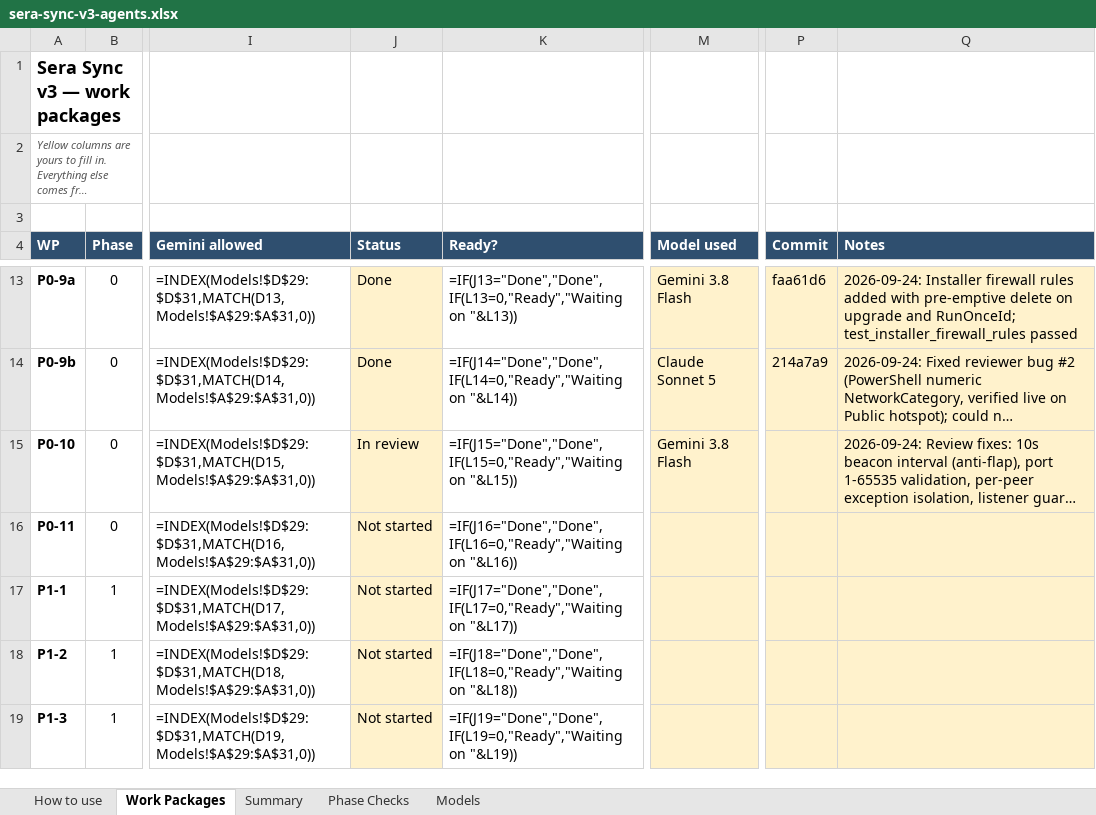
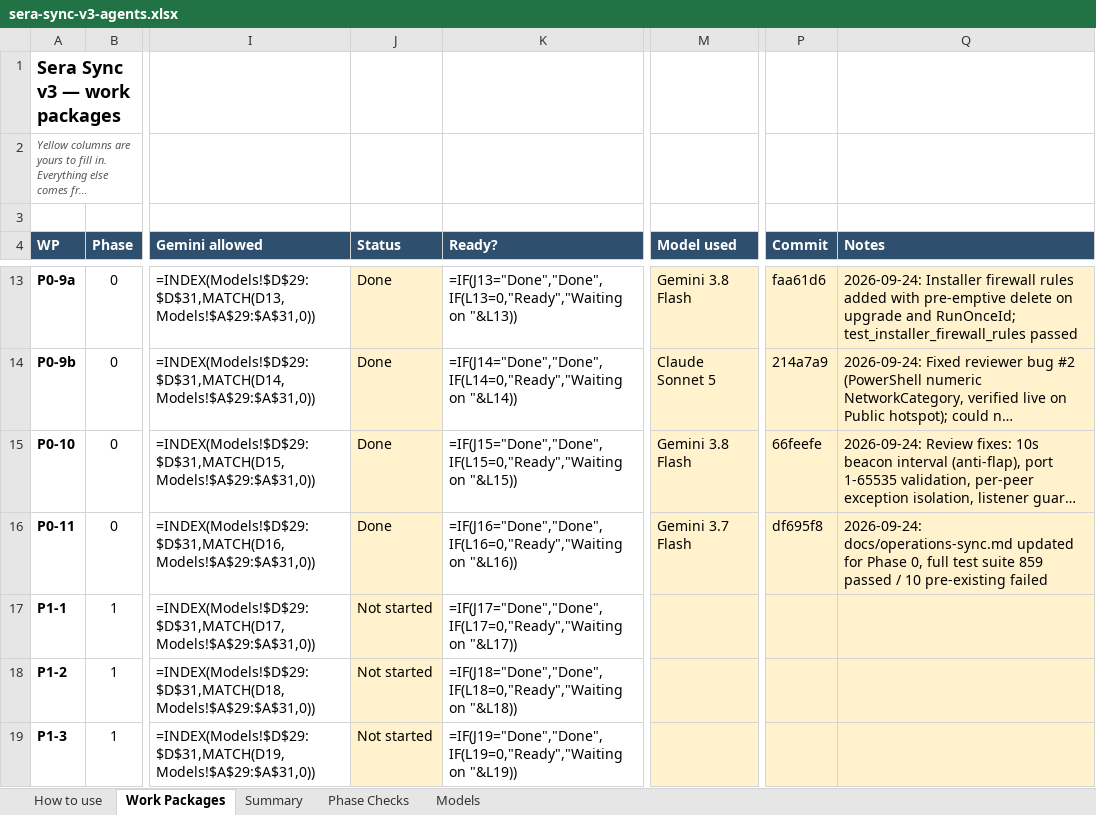
Before and after one commit to NexCardel/Project_Sera, an Excel workbook: docs/sera-sync-v3-agents.xlsx, sheet Work Packages, drawn as a sheet; only a part is shown, gaps mark what is left out; long unchanged cells end in …; values as stored, in another font and other column widths than the file's, no borders; formulas without a stored value are shown as written; conditional formats not drawn; the diff names each change by its address in the sheet, - before the commit and + after, or states it on an @@ line.

Commit message:
sync v3: P0-11 Docs: operations-sync.md update

```diff
--- a/docs/sera-sync-v3-agents.xlsx (sheet Work Packages)
+++ b/docs/sera-sync-v3-agents.xlsx (sheet Work Packages)
-J15 (Status): In review
+J15 (Status): Done
-P15 (Commit): (empty)
+P15 (Commit): 66feefe
-J16 (Status): Not started
+J16 (Status): Done
-M16 (Model used): (empty)
+M16 (Model used): Gemini 3.7 Flash
-P16 (Commit): (empty)
+P16 (Commit): df695f8
-Q16 (Notes): (empty)
+Q16 (Notes): 2026-09-24: docs/operations-sync.md updated for Phase 0, full test suite 859 passed / 10 pre-existing failed
```
Also changed, not shown: 4 other files.
